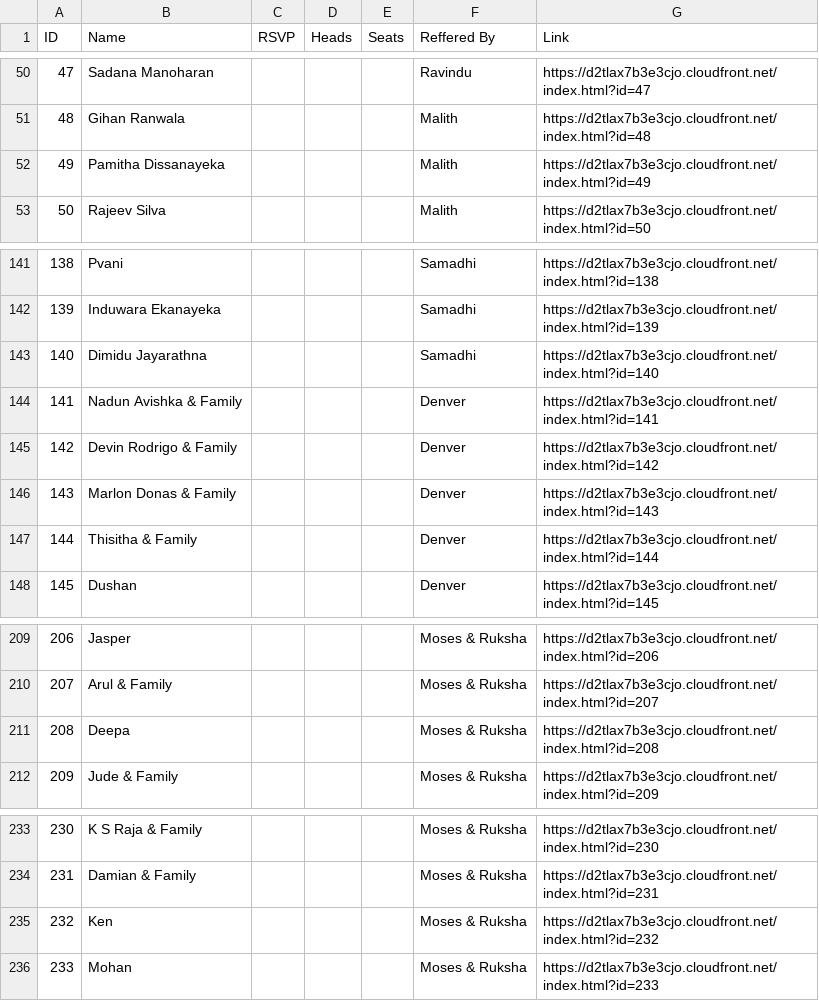
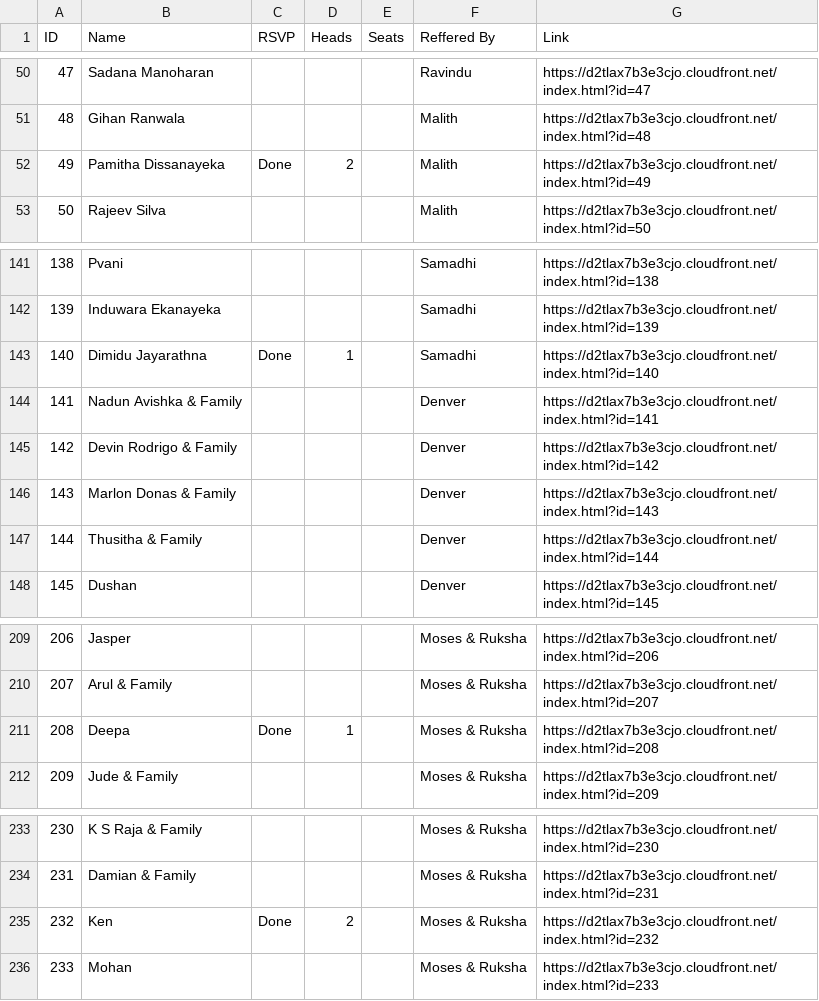
Before and after one commit to lochanadinidu94/dynamic-invitation, a CSV file: guests.csv, drawn as a sheet; only a part is shown, gaps mark what is left out; the diff covers the shown part only; the diff names each change by its address in the sheet, - before the commit and + after, or states it on an @@ line.

```diff
--- a/guests.csv
+++ b/guests.csv
-C52 (RSVP): (empty)
+C52 (RSVP): Done
-D52 (Heads): (empty)
+D52 (Heads): 2
-C143 (RSVP): (empty)
+C143 (RSVP): Done
-D143 (Heads): (empty)
+D143 (Heads): 1
-B147 (Name): Thisitha & Family
+B147 (Name): Thusitha & Family
-C211 (RSVP): (empty)
+C211 (RSVP): Done
-D211 (Heads): (empty)
+D211 (Heads): 1
-C235 (RSVP): (empty)
+C235 (RSVP): Done
-D235 (Heads): (empty)
+D235 (Heads): 2
```
Also changed, not shown: 21 edited cells elsewhere in this file.
